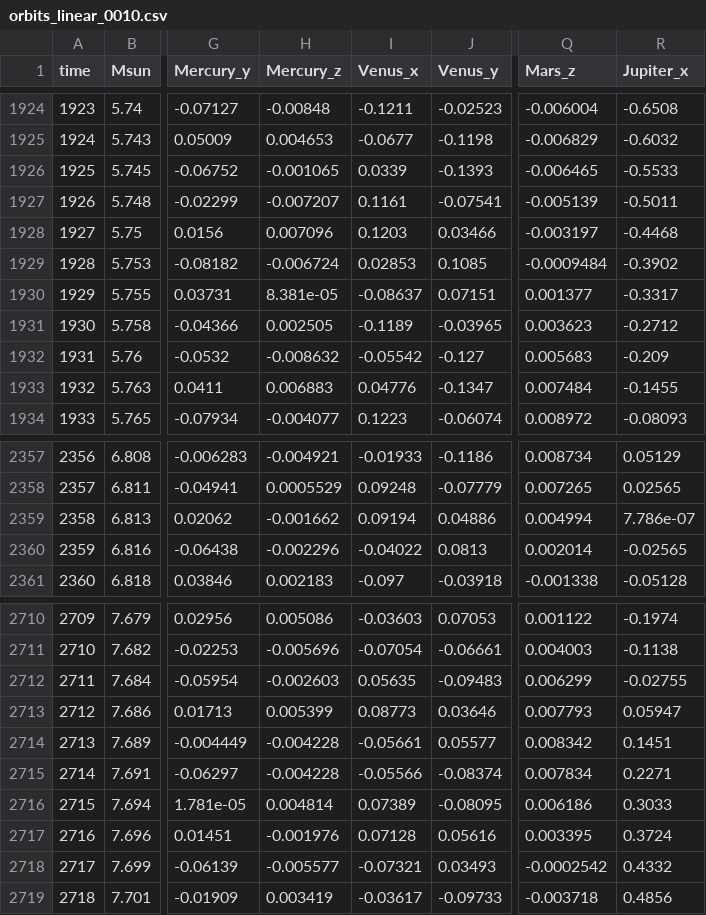
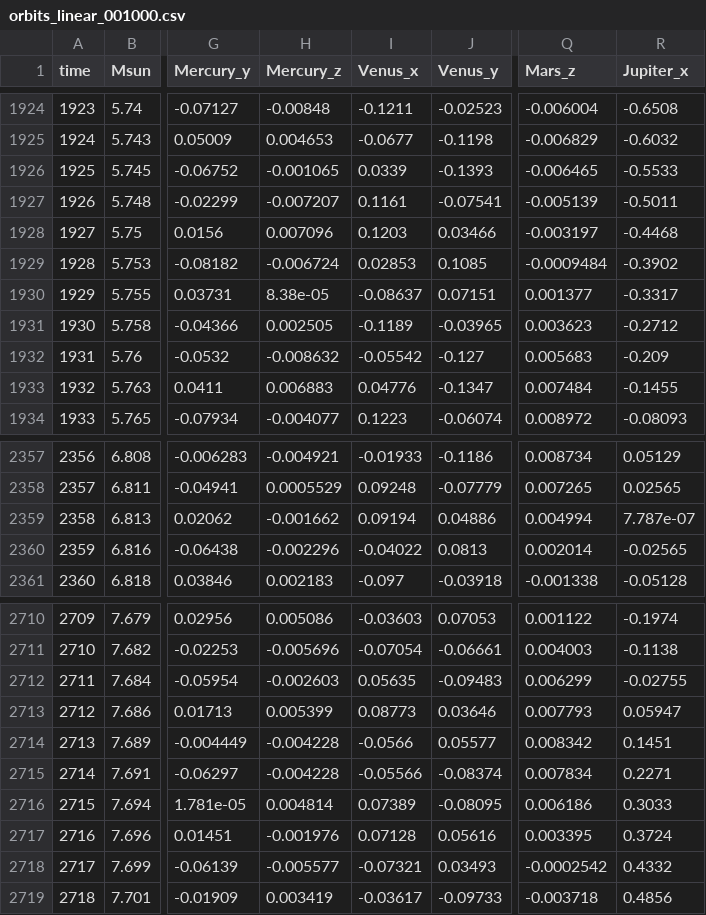
Before and after one commit to data-exp-lab/orbit-explorer, a CSV file: static/orbits_linear_001000.csv (was static/orbits_linear_0010.csv), drawn as a sheet; only a part is shown, gaps mark what is left out; the diff names each change by its address in the sheet, - before the commit and + after, or states it on an @@ line.

```diff
--- a/static/orbits_linear_0010.csv
+++ b/static/orbits_linear_001000.csv
-H1930 (Mercury_z): 8.381e-05
+H1930 (Mercury_z): 8.38e-05
-R2359 (Jupiter_x): 7.786e-07
+R2359 (Jupiter_x): 7.787e-07
-I2714 (Venus_x): -0.05661
+I2714 (Venus_x): -0.0566
```
Also changed, not shown: static/orbits_exponential_001000.csv, static/orbits_exponential_002500.csv, 29 other files.
